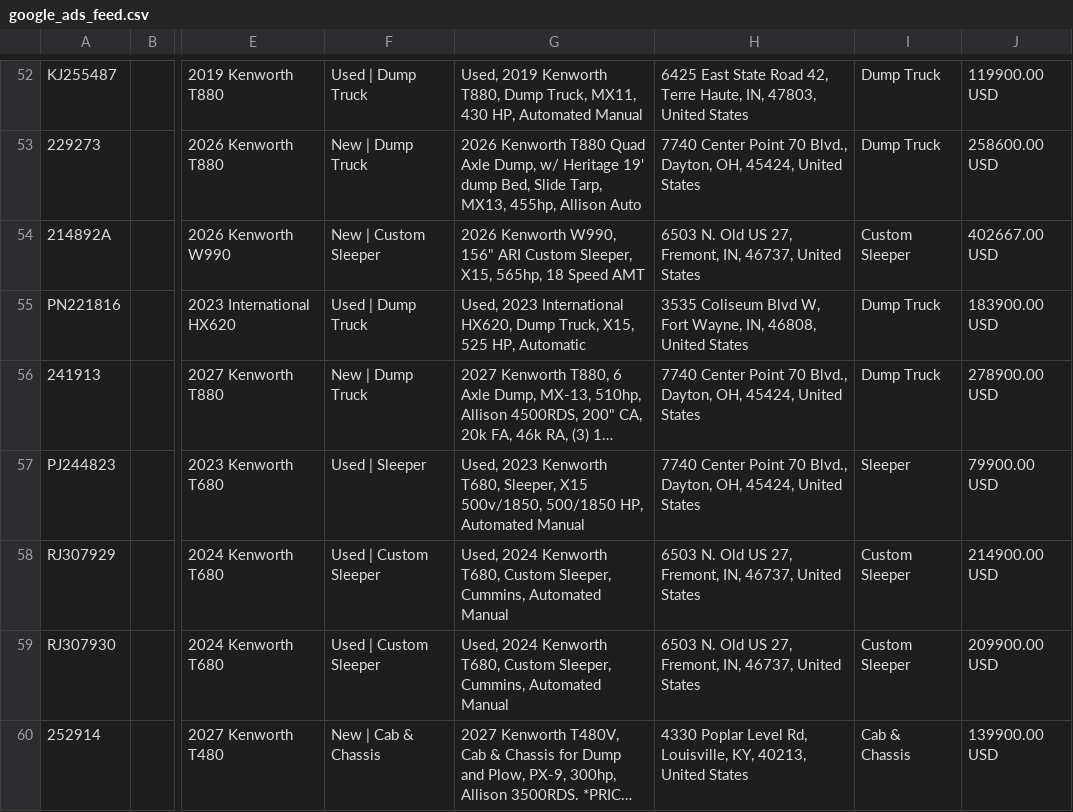
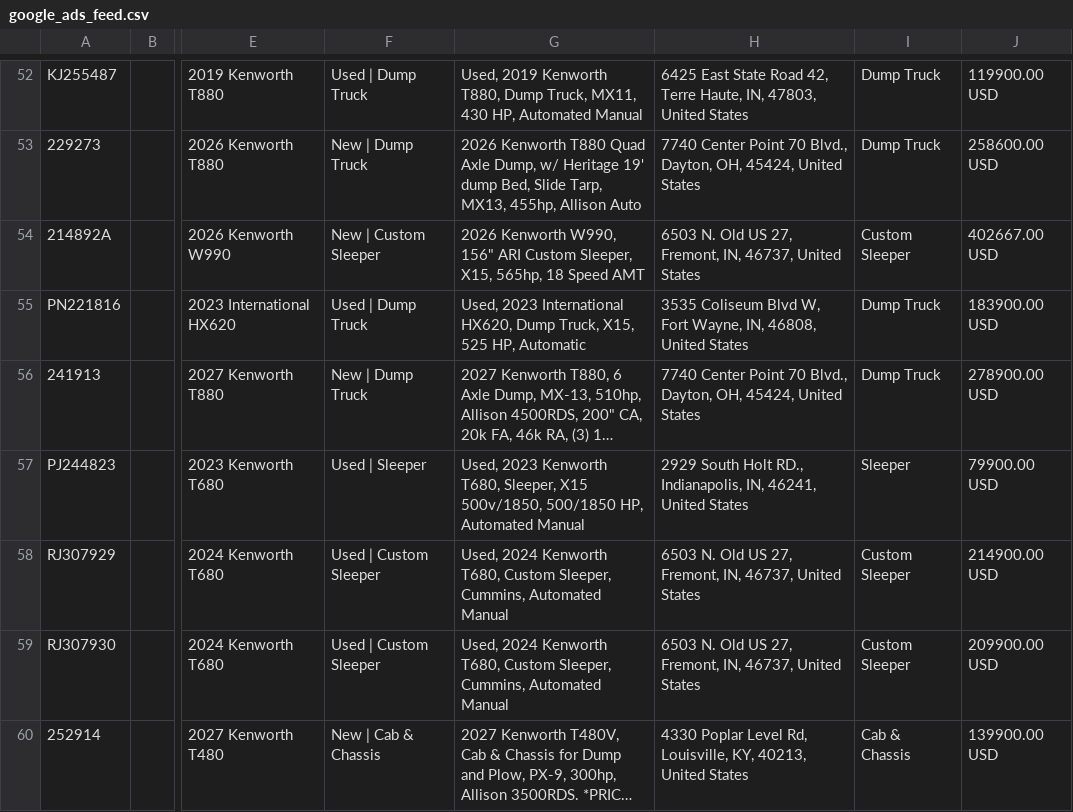
Before and after one commit to Fusable-Analytics/palmer-trucks-feed, a CSV file: google_ads_feed.csv, drawn as a sheet; only a part is shown, gaps mark what is left out; long unchanged cells end in …; the diff covers the shown part only; the diff names each change by its address in the sheet, - before the commit and + after, or states it on an @@ line.

```diff
--- a/google_ads_feed.csv
+++ b/google_ads_feed.csv
-H57: 7740 Center Point 70 Blvd., Dayton, OH, 45424, United States
+H57: 2929 South Holt RD., Indianapolis, IN, 46241, United States
```
Also changed, not shown: 1 removed row elsewhere in this file.
